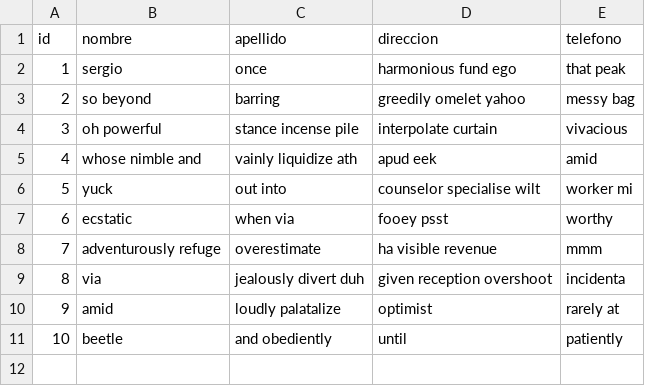
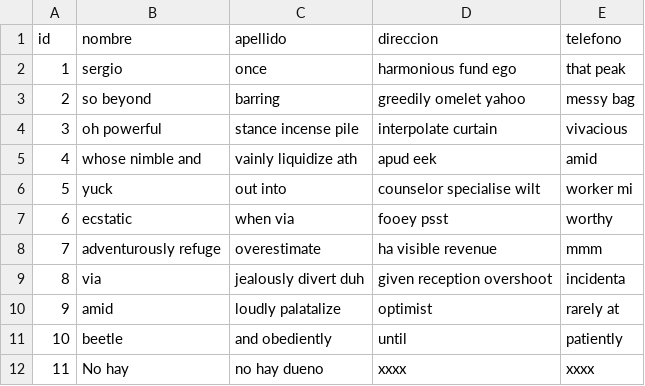
Before and after one commit to JoakinGC/System-Paw-care, a CSV file: src/main/resources/config/liquibase/fake-data/dueno.csv, drawn as a sheet.

```diff
--- a/src/main/resources/config/liquibase/fake-data/dueno.csv
+++ b/src/main/resources/config/liquibase/fake-data/dueno.csv
@@ -11 +11,2 @@ id;nombre;apellido;direccion;telefono
 10;beetle;and obediently;until;patiently
+11;No hay;no hay dueno;xxxx;xxxx
```
Also changed, not shown: 4 other files.
